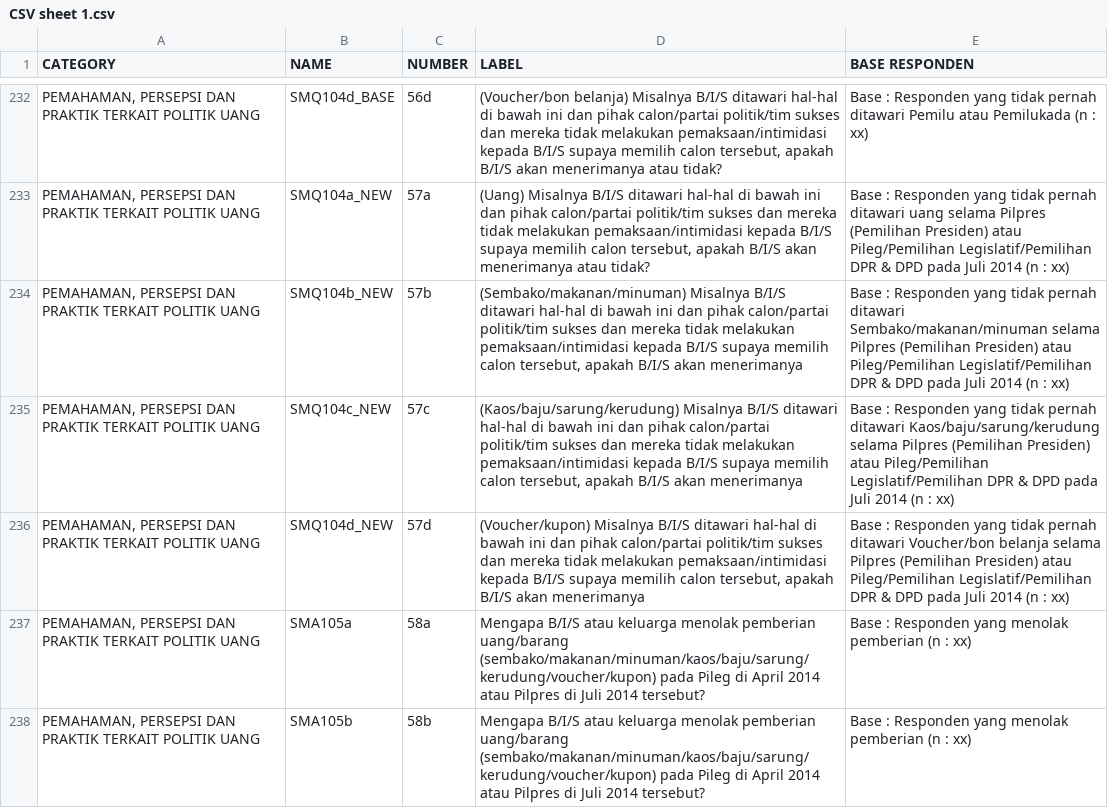
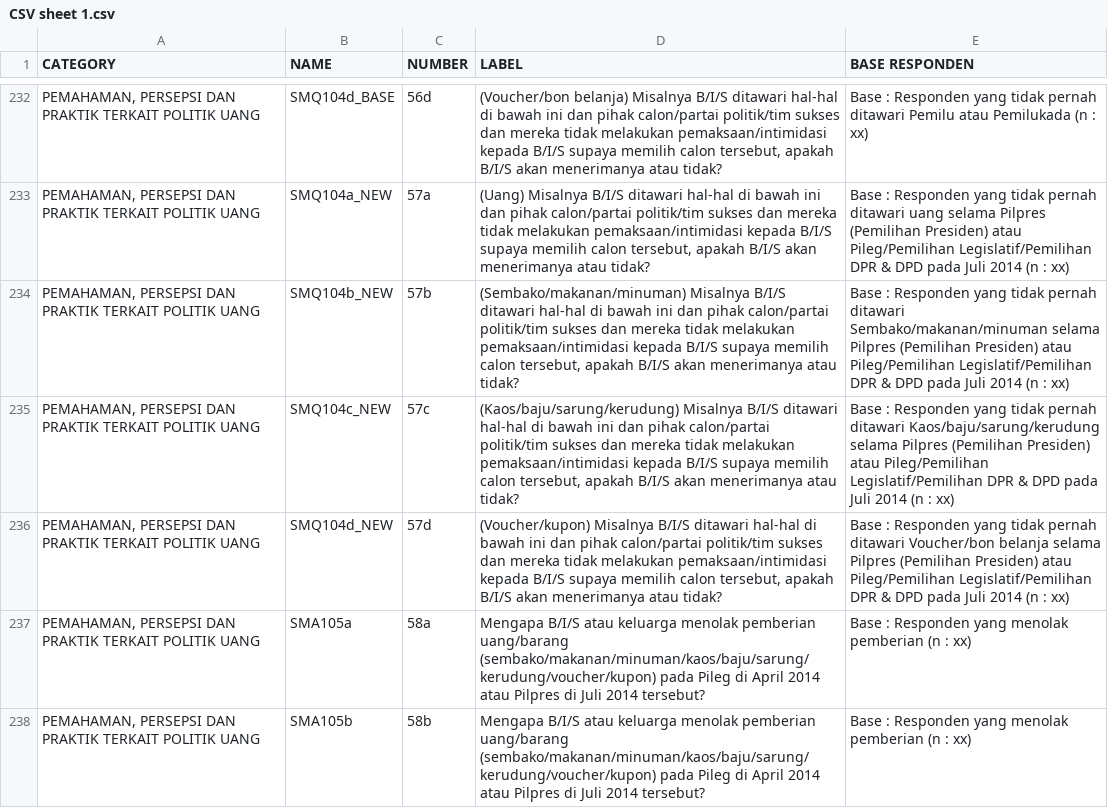
Before and after one commit to tmaybe/afs-survey-data, a CSV file: with_multi_answer_questions/in/CSV sheet 1.csv, drawn as a sheet; only a part is shown, gaps mark what is left out; the diff names each change by its address in the sheet, - before the commit and + after, or states it on an @@ line.

Commit message:
added missing question text

```diff
--- a/with_multi_answer_questions/in/CSV sheet 1.csv
+++ b/with_multi_answer_questions/in/CSV sheet 1.csv
-D234 (LABEL): …akan menerimanya
+D234 (LABEL): …akan menerimanya atau tidak?
-D235 (LABEL): …akan menerimanya
+D235 (LABEL): …akan menerimanya atau tidak?
-D236 (LABEL): …akan menerimanya
+D236 (LABEL): …akan menerimanya atau tidak?
```
Also changed, not shown: without_multi_answer_questions/in/CSV sheet 1.csv.
